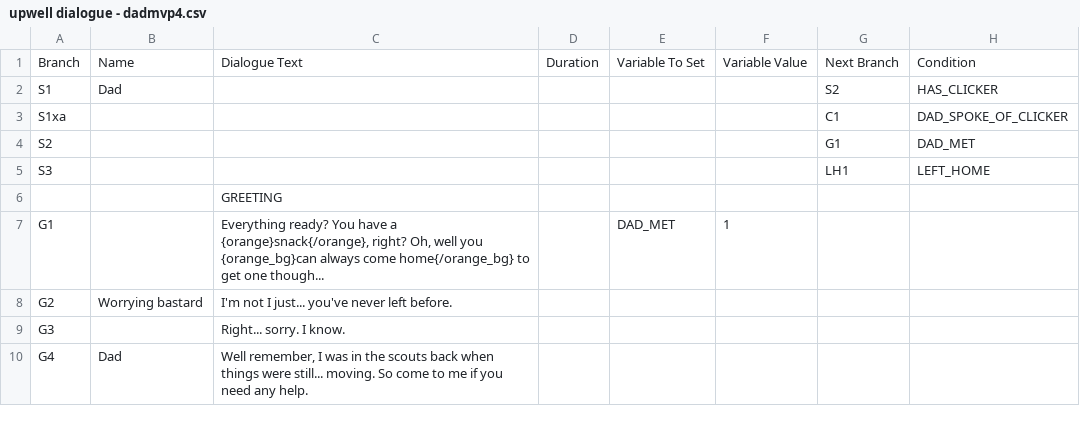
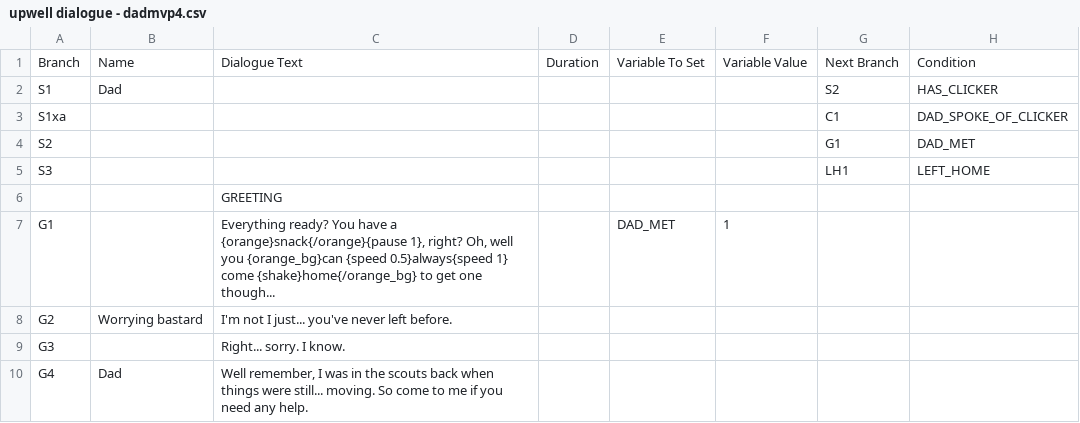
Before and after one commit to Lukko-Digital/upwell, a CSV file: assets/dialogue/upwell dialogue - dadmvp4.csv, drawn as a sheet; only a part is shown; the diff names each change by its address in the sheet, - before the commit and + after, or states it on an @@ line.

Commit message:
safety check dialogue commands

```diff
--- a/assets/dialogue/upwell dialogue - dadmvp4.csv
+++ b/assets/dialogue/upwell dialogue - dadmvp4.csv
-C7: …have a {orange}snack{/orange}, right? Oh, well you {orange_bg}can always come home{/orange_bg} to get…
+C7: …have a {orange}snack{/orange}{pause 1}, right? Oh, well you {orange_bg}can {speed 0.5}always{speed 1} come {shake}home{/orange_bg} to get…
```
Also changed, not shown: 1 other file.
